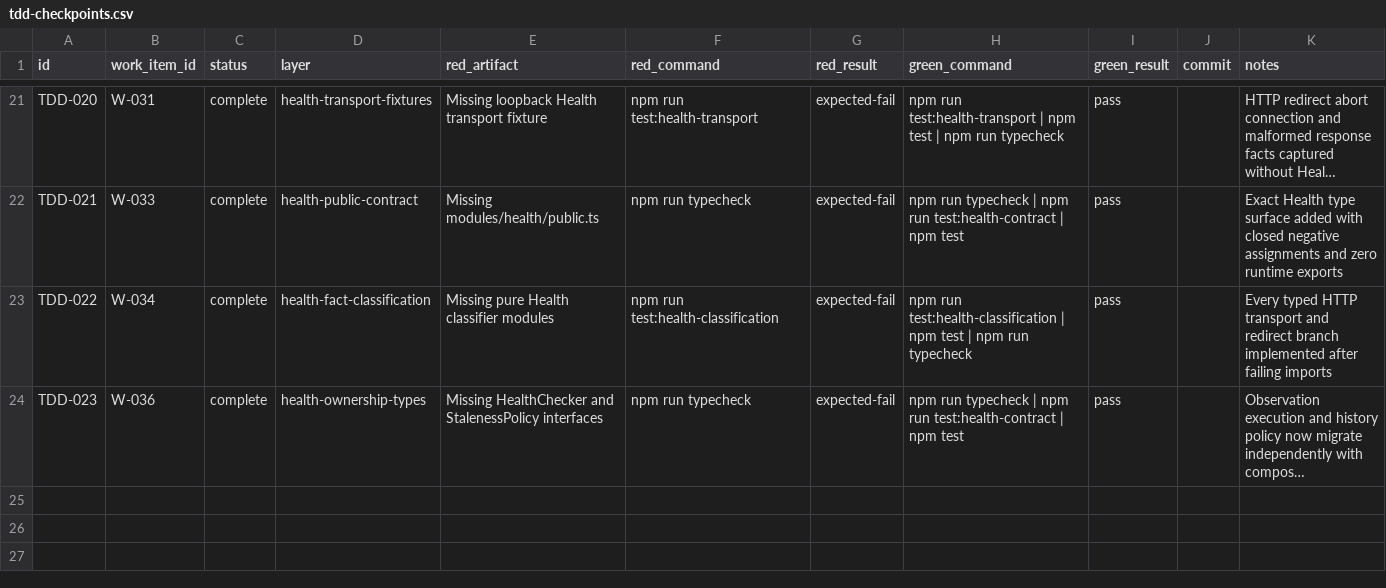
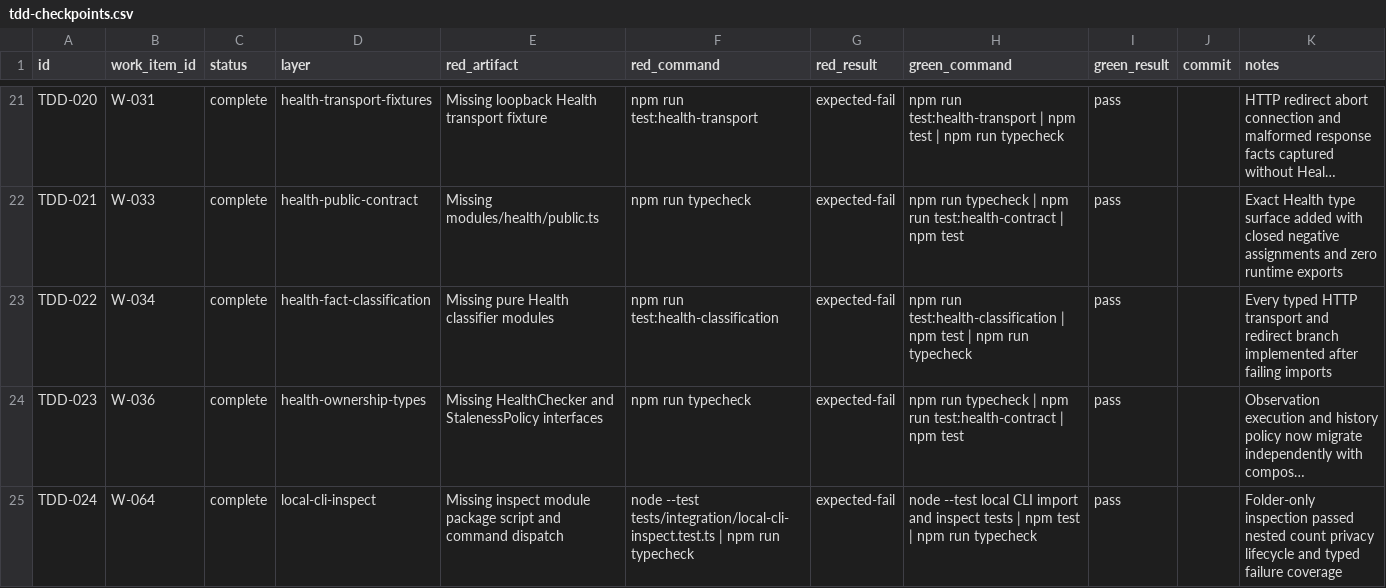
Before and after one commit to Chmeee99/bookmark-clean, a CSV file: docs/ops/tdd-checkpoints.csv, drawn as a sheet; only a part is shown, gaps mark what is left out; long unchanged cells end in …; the diff names each change by its address in the sheet, - before the commit and + after, or states it on an @@ line.

```diff
--- a/docs/ops/tdd-checkpoints.csv
+++ b/docs/ops/tdd-checkpoints.csv
+row 25: TDD-024 | W-064 | complete | local-cli-inspect | Missing inspect module package script and command dispatch | node --test tests/integration/local-cli-inspect.test.ts | npm run typecheck | expected-fail | node --test local CLI import and inspect tests | npm test | npm run typecheck | pass |  | Folder-only inspection passed nested count privacy lifecycle and typed failure coverage
```
Also changed, not shown: docs/ops/decisions.csv, docs/ops/verification.csv, 8 other files.
